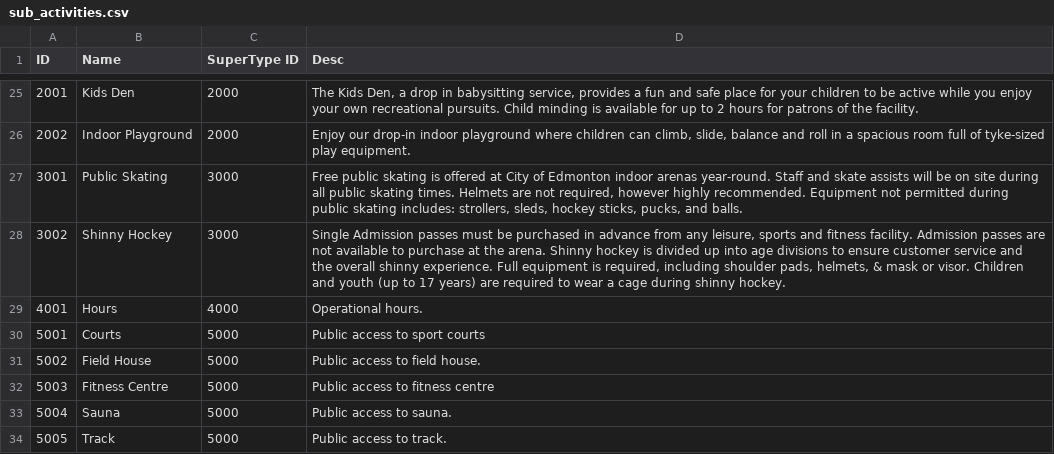
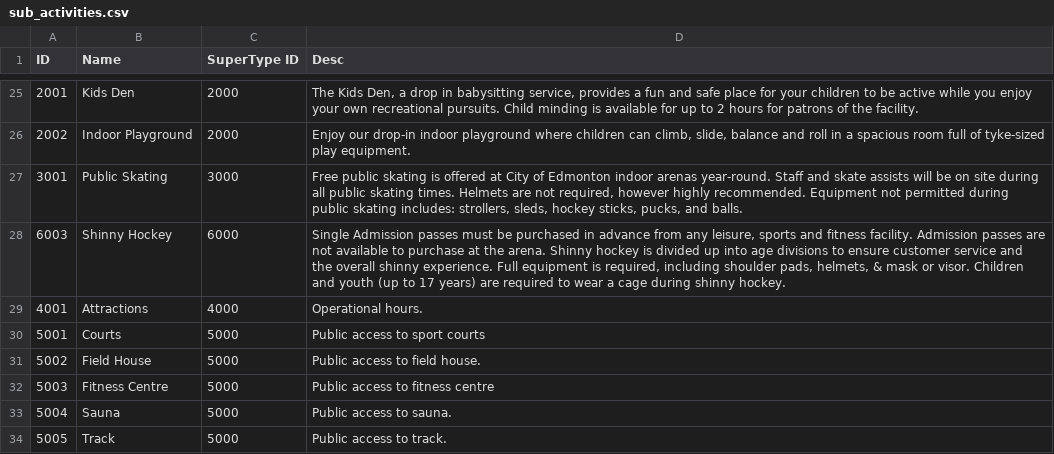
Before and after one commit to geominion/GetDirectEd, a CSV file: GD/res/raw/sub_activities.csv, drawn as a sheet; only a part is shown, gaps mark what is left out.

```diff
--- a/GD/res/raw/sub_activities.csv
+++ b/GD/res/raw/sub_activities.csv
@@ -27,4 +27,4 @@ ID,Name,SuperType ID,Desc
 3001,Public Skating,3000,"Free public skating is offered at City of Edmonton indoor arenas year-round. Staff and skate assists will be on site during all public skating times. Helmets are not required, however highly recommended. Equipment not permitted during public skating includes: strollers, sleds, hockey sticks, pucks, and balls."
-3002,Shinny Hockey,3000,"Single Admission passes must be purchased in advance from any leisure, sports and fitness facility. Admission passes are not available to purchase at the arena. Shinny hockey is divided up into age divisions to ensure customer service and the overall shinny experience. Full equipment is required, including shoulder pads, helmets, & mask or visor. Children and youth (up to 17 years) are required to wear a cage during shinny hockey."
-4001,Hours,4000,Operational hours.
+6003,Shinny Hockey,6000,"Single Admission passes must be purchased in advance from any leisure, sports and fitness facility. Admission passes are not available to purchase at the arena. Shinny hockey is divided up into age divisions to ensure customer service and the overall shinny experience. Full equipment is required, including shoulder pads, helmets, & mask or visor. Children and youth (up to 17 years) are required to wear a cage during shinny hockey."
+4001,Attractions,4000,Operational hours.
 5001,Courts,5000,Public access to sport courts
```
Also changed, not shown: GD/res/raw/activities.csv, GD/res/raw/rec_hours.csv.
